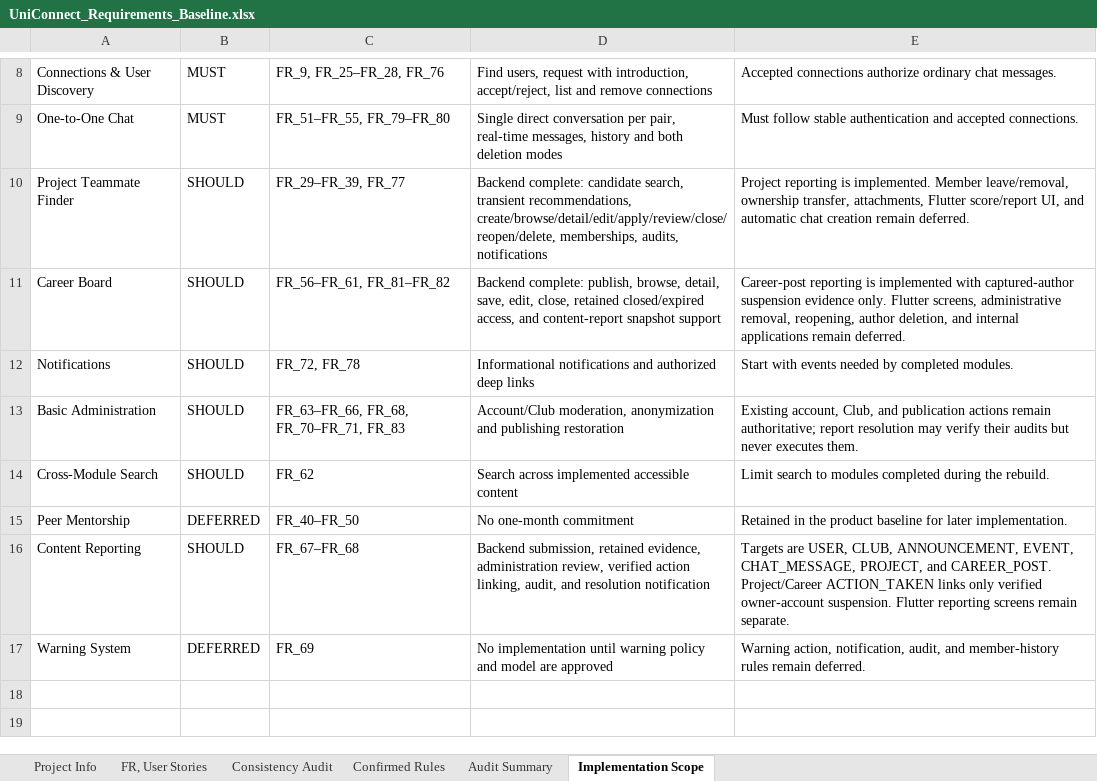
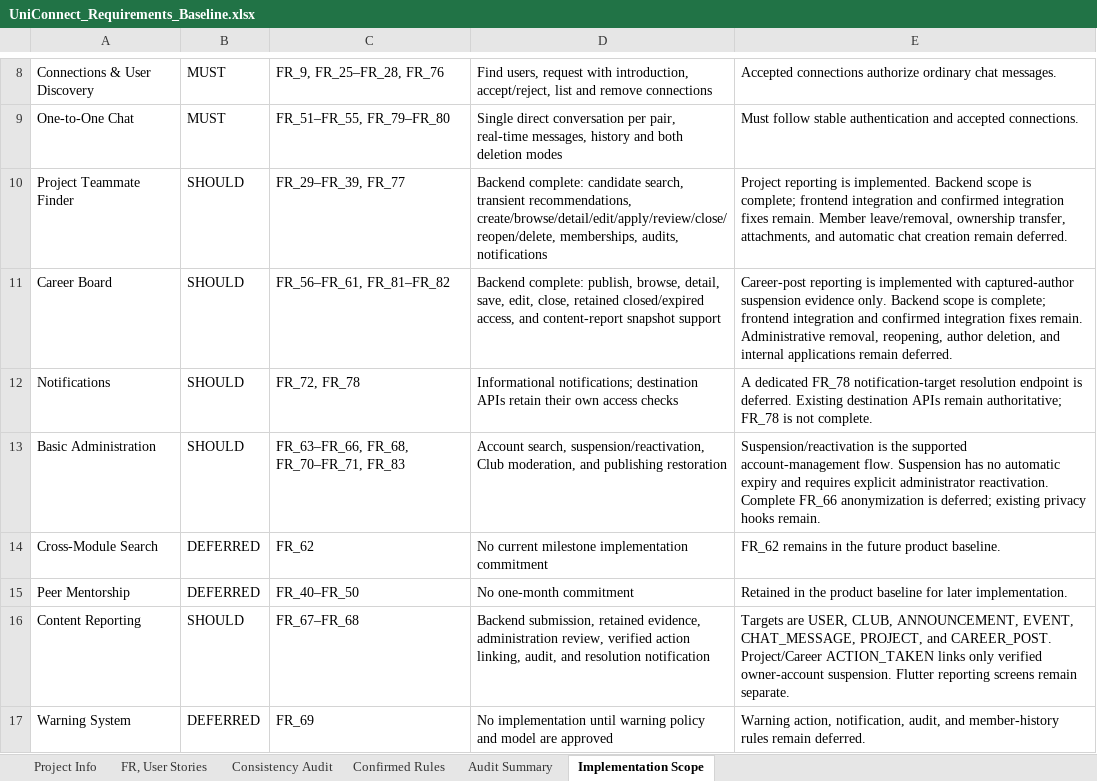
Before and after one commit to aymannondiny/SPL-II_UniConnect, an Excel workbook: docs/requirements/UniConnect_Requirements_Baseline.xlsx, sheet Implementation Scope, drawn as a sheet; only a part is shown, gaps mark what is left out; values as stored, in another font and other column widths than the file's, no borders; conditional formats and table styles not drawn; the diff names each change by its address in the sheet, - before the commit and + after, or states it on an @@ line.

Commit message:
docs: clarify backend milestone scope and deferred features (#89)

```diff
--- a/docs/requirements/UniConnect_Requirements_Baseline.xlsx (sheet Implementation Scope)
+++ b/docs/requirements/UniConnect_Requirements_Baseline.xlsx (sheet Implementation Scope)
-E10: …is implemented. Member leave/removal, ownership transfer, attachments, Flutter score/report UI, and automatic…
+E10: …is implemented. Backend scope is complete; frontend integration and confirmed integration fixes remain. Member leave/removal, ownership transfer, attachments, and automatic…
-E11: …evidence only. Flutter screens, administrative removal, reopening,…
+E11: …evidence only. Backend scope is complete; frontend integration and confirmed integration fixes remain. Administrative removal, reopening,…
-D12: Informational notifications and authorized deep links
+D12: Informational notifications; destination APIs retain their own access checks
-E12: Start with events needed by completed modules.
+E12: A dedicated FR_78 notification-target resolution endpoint is deferred. Existing destination APIs remain authoritative; FR_78 is not complete.
-D13: Account/Club moderation, anonymization and publishing…
+D13: Account search, suspension/reactivation, Club moderation, and publishing…
-E13: Existing account, Club, and publication actions remain authoritative; report resolution may verify their audits but never executes them.
+E13: Suspension/reactivation is the supported account-management flow. Suspension has no automatic expiry and requires explicit administrator reactivation. Complete FR_66 anonymization is deferred; existing privacy hooks remain.
-B14: SHOULD
+B14: DEFERRED
-D14: Search across implemented accessible content
+D14: No current milestone implementation commitment
-E14: Limit search to modules completed during the rebuild.
+E14: FR_62 remains in the future product baseline.
```
Also changed, not shown: sheet FR, User Stories, sheet Audit Summary, 8 other files.
